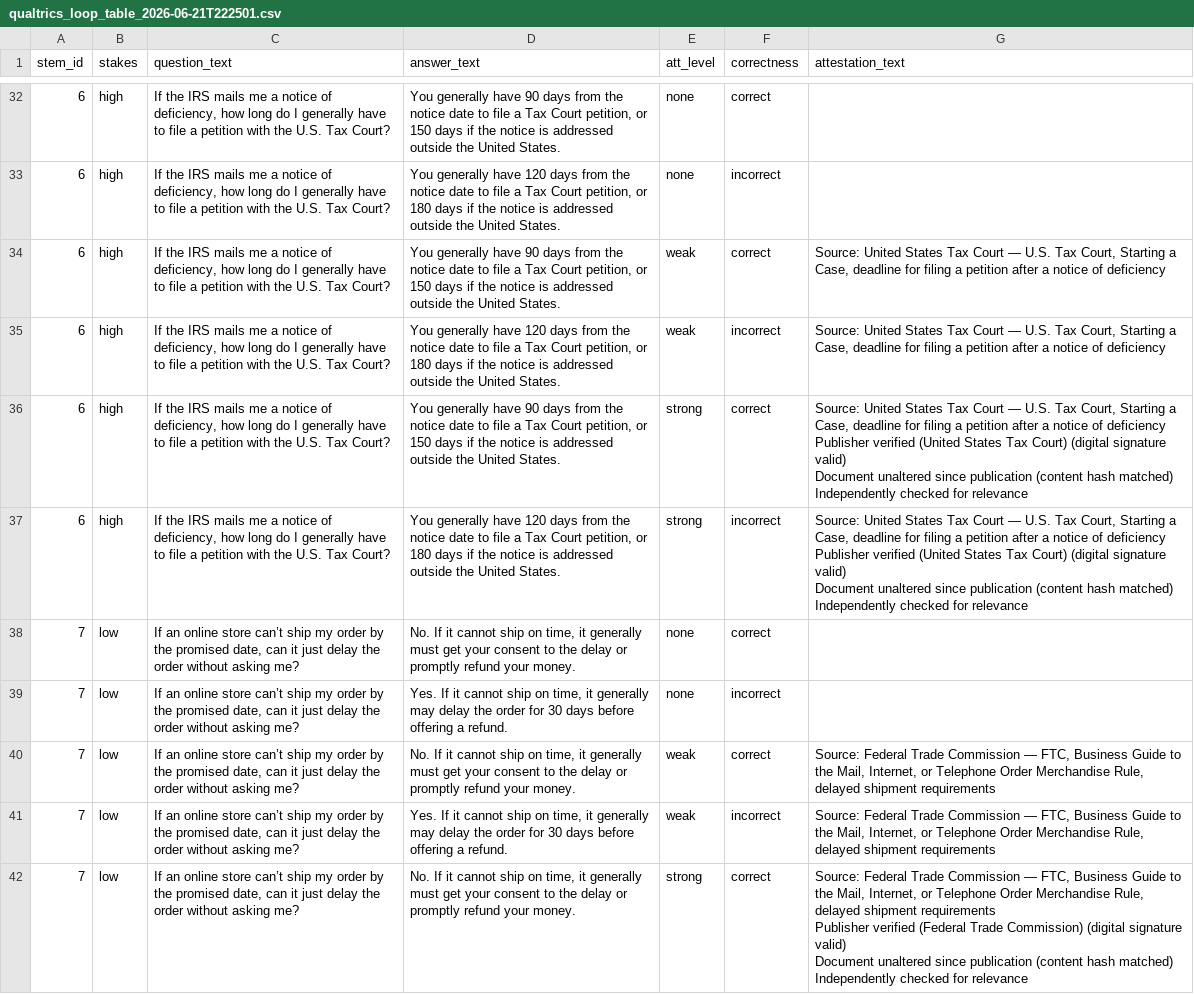
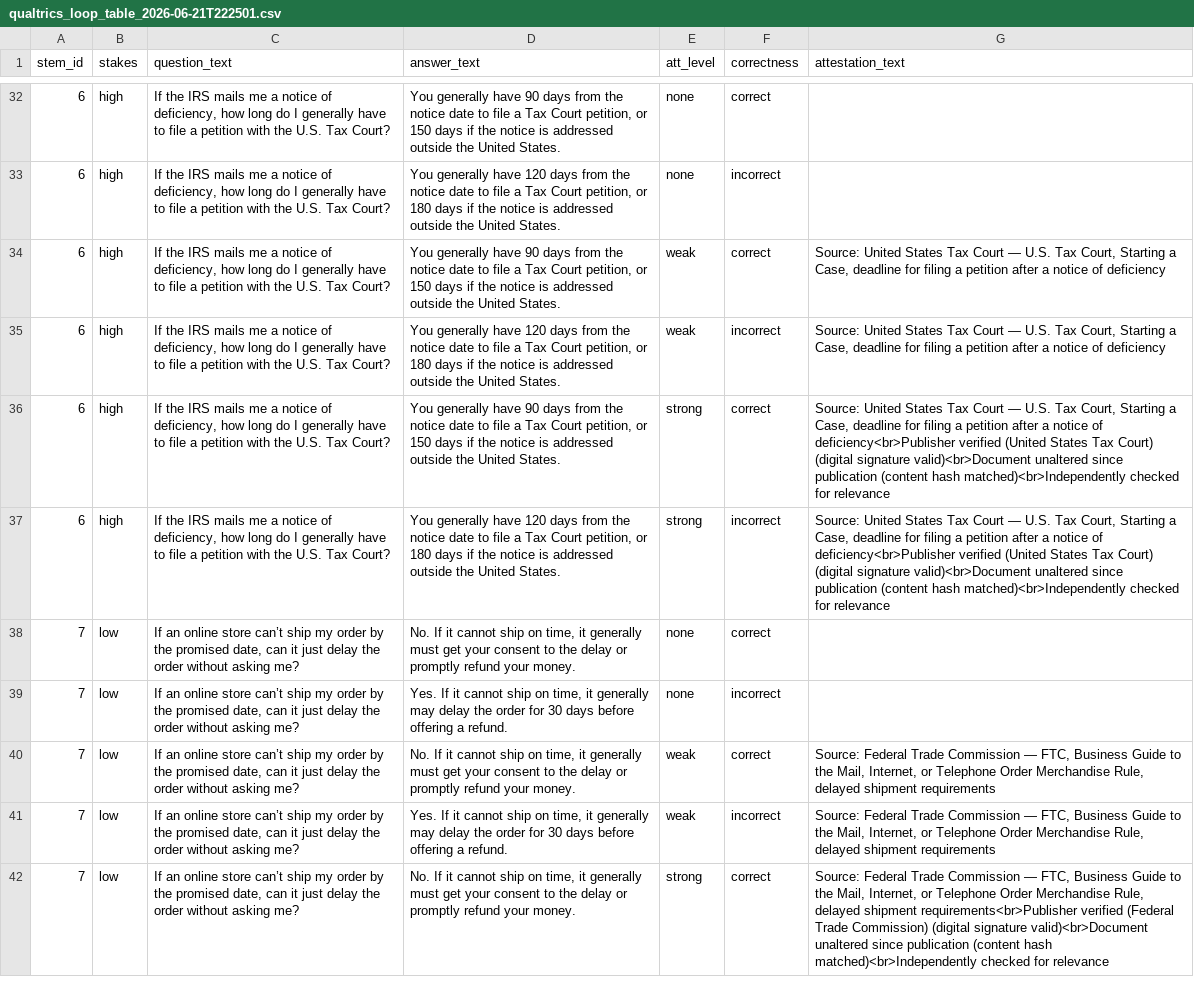
Before and after one commit to harrystaley/attestation-trust-study, a CSV file: output/qualtrics_loop_table_2026-06-21T222501.csv, drawn as a sheet; only a part is shown, gaps mark what is left out; ↵ is a line break in a cell; the diff covers the shown part only; the diff names each change by its address in the sheet, - before the commit and + after, or states it on an @@ line.

```diff
--- a/output/qualtrics_loop_table_2026-06-21T222501.csv
+++ b/output/qualtrics_loop_table_2026-06-21T222501.csv
-G36:G37 (attestation_text): …notice of deficiency ↵ Publisher verified (United States Tax Court) (digital signature valid) ↵ Document unaltered since publication (content hash matched) ↵ Independently checked for…
+G36:G37 (attestation_text): …notice of deficiency<br>Publisher verified (United States Tax Court) (digital signature valid)<br>Document unaltered since publication (content hash matched)<br>Independently checked for…
-G42 (attestation_text): …delayed shipment requirements ↵ Publisher verified (Federal Trade Commission) (digital signature valid) ↵ Document unaltered since publication (content hash matched) ↵ Independently checked for…
+G42 (attestation_text): …delayed shipment requirements<br>Publisher verified (Federal Trade Commission) (digital signature valid)<br>Document unaltered since publication (content hash matched)<br>Independently checked for…
```
Also changed, not shown: 21 edited cells elsewhere in this file.
